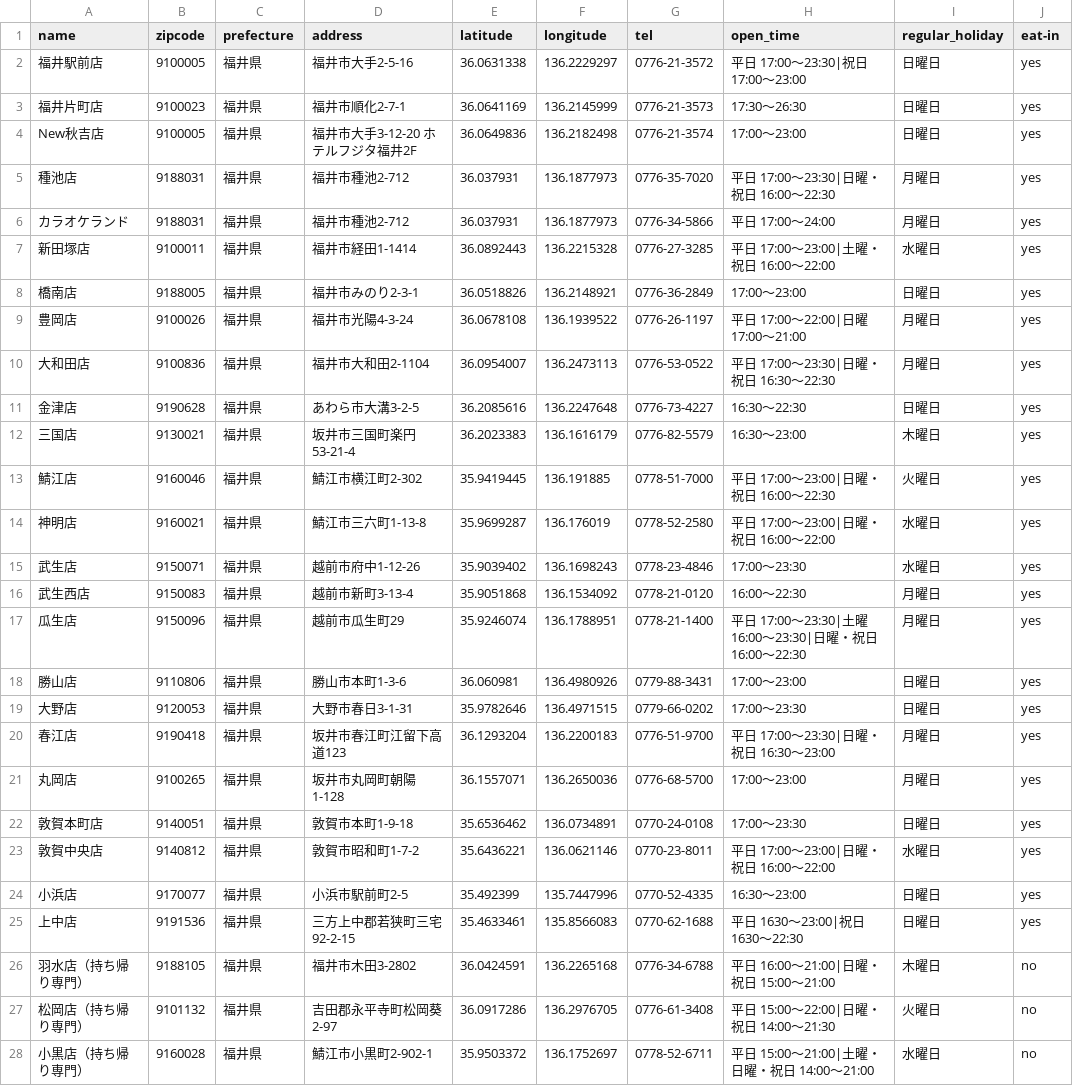
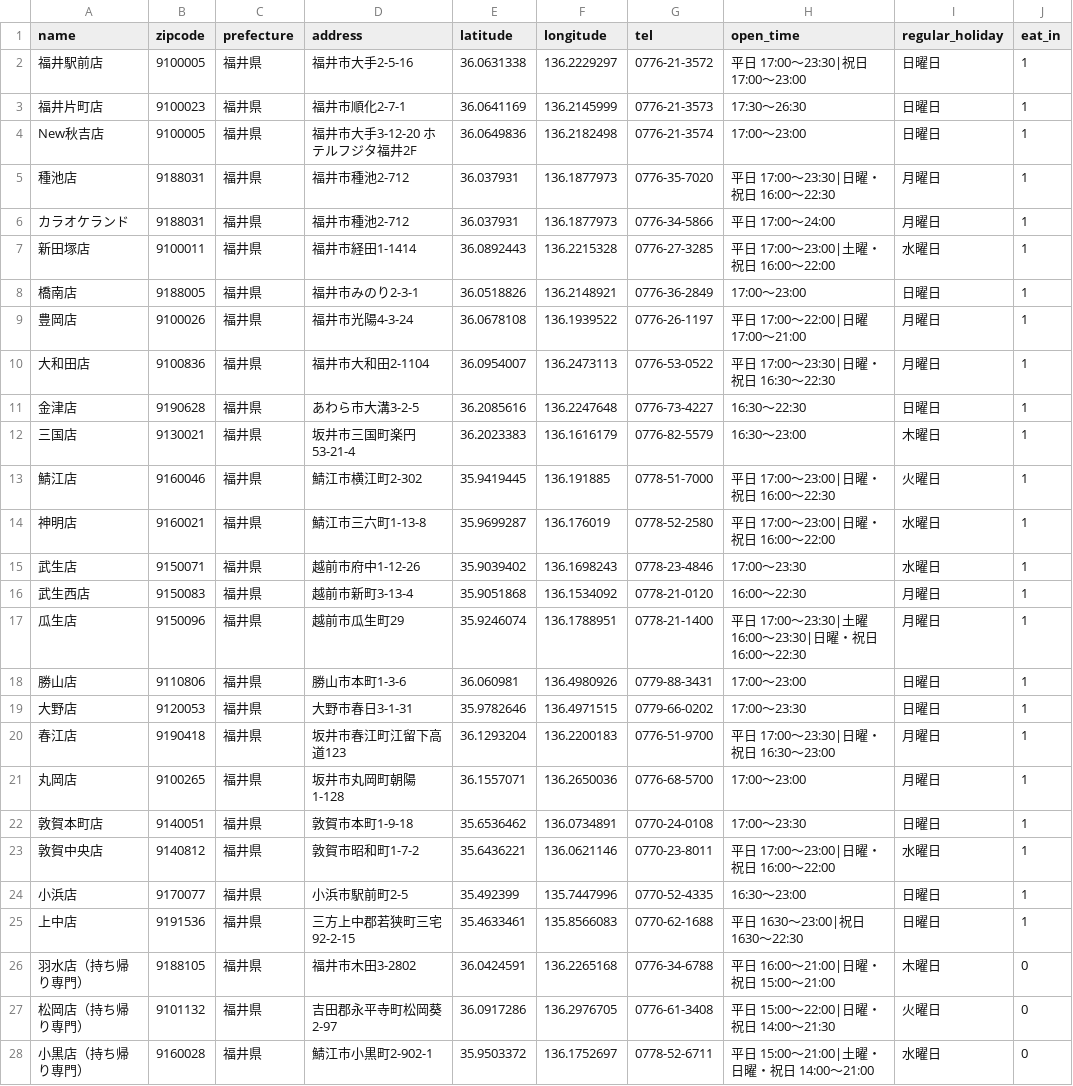
Before and after one commit to martinheidegger/AkiyoshiShopList, a CSV file: shop.csv, drawn as a sheet; only a part is shown; the diff covers the shown part only.

Commit message:
Changed "eat-in" to "eat_in" and "yes/no" to "1/0"

```diff
--- a/shop.csv
+++ b/shop.csv
@@ -1,28 +1,28 @@
-name,zipcode,prefecture,address,latitude,longitude,tel,open_time,regular_holiday,eat-in
-福井駅前店,9100005,福井県,福井市大手2-5-16,36.0631338,136.2229297,0776-21-3572,平日　17:00〜23:30|祝日　17:00〜23:00,日曜日,yes
-福井片町店,9100023,福井県,福井市順化2-7-1,36.0641169,136.2145999,0776-21-3573,17:30〜26:30,日曜日,yes
-New秋吉店,9100005,福井県,福井市大手3-12-20　ホテルフジタ福井2F,36.0649836,136.2182498,0776-21-3574,17:00〜23:00,日曜日,yes
-種池店,9188031,福井県,福井市種池2-712,36.037931,136.1877973,0776-35-7020,平日　17:00〜23:30|日曜・祝日　16:00〜22:30,月曜日,yes
-カラオケランド,9188031,福井県,福井市種池2-712,36.037931,136.1877973,0776-34-5866,平日　17:00〜24:00,月曜日,yes
-新田塚店,9100011,福井県,福井市経田1-1414,36.0892443,136.2215328,0776-27-3285,平日　17:00〜23:00|土曜・祝日　16:00〜22:00,水曜日,yes
-橋南店,9188005,福井県,福井市みのり2-3-1,36.0518826,136.2148921,0776-36-2849,17:00〜23:00,日曜日,yes
-豊岡店,9100026,福井県,福井市光陽4-3-24,36.0678108,136.1939522,0776-26-1197,平日　17:00〜22:00|日曜　17:00〜21:00,月曜日,yes
-大和田店,9100836,福井県,福井市大和田2-1104,36.0954007,136.2473113,0776-53-0522,平日　17:00〜23:30|日曜・祝日　16:30〜22:30,月曜日,yes
-金津店,9190628,福井県,あわら市大溝3-2-5,36.2085616,136.2247648,0776-73-4227,16:30〜22:30,日曜日,yes
-三国店,9130021,福井県,坂井市三国町楽円53-21-4,36.2023383,136.1616179,0776-82-5579,16:30〜23:00,木曜日,yes
-鯖江店,9160046,福井県,鯖江市横江町2-302,35.9419445,136.191885,0778-51-7000,平日　17:00〜23:00|日曜・祝日　16:00〜22:30,火曜日,yes
-神明店,9160021,福井県,鯖江市三六町1-13-8,35.9699287,136.176019,0778-52-2580,平日　17:00〜23:00|日曜・祝日　16:00〜22:00,水曜日,yes
-武生店,9150071,福井県,越前市府中1-12-26,35.9039402,136.1698243,0778-23-4846,17:00〜23:30,水曜日,yes
-武生西店,9150083,福井県,越前市新町3-13-4,35.9051868,136.1534092,0778-21-0120,16:00〜22:30,月曜日,yes
-瓜生店,9150096,福井県,越前市瓜生町29,35.9246074,136.1788951,0778-21-1400,平日　17:00〜23:30|土曜　16:00〜23:30|日曜・祝日　16:00〜22:30,月曜日,yes
-勝山店,9110806,福井県,勝山市本町1-3-6,36.060981,136.4980926,0779-88-3431,17:00〜23:00,日曜日,yes
-大野店,9120053,福井県,大野市春日3-1-31,35.9782646,136.4971515,0779-66-0202,17:00〜23:30,日曜日,yes
-春江店,9190418,福井県,坂井市春江町江留下高道123,36.1293204,136.2200183,0776-51-9700,平日　17:00〜23:30|日曜・祝日　16:30〜23:00,月曜日,yes
-丸岡店,9100265,福井県,坂井市丸岡町朝陽1-128,36.1557071,136.2650036,0776-68-5700,17:00〜23:00,月曜日,yes
-敦賀本町店,9140051,福井県,敦賀市本町1-9-18,35.6536462,136.0734891,0770-24-0108,17:00〜23:30,日曜日,yes
-敦賀中央店,9140812,福井県,敦賀市昭和町1-7-2,35.6436221,136.0621146,0770-23-8011,平日　17:00〜23:00|日曜・祝日　16:00〜22:00,水曜日,yes
-小浜店,9170077,福井県,小浜市駅前町2-5,35.492399,135.7447996,0770-52-4335,16:30〜23:00,日曜日,yes
-上中店,9191536,福井県,三方上中郡若狭町三宅92-2-15,35.4633461,135.8566083,0770-62-1688,平日　1630〜23:00|祝日　1630〜22:30,日曜日,yes
-羽水店（持ち帰り専門）,9188105,福井県,福井市木田3-2802,36.0424591,136.2265168,0776-34-6788,平日　16:00〜21:00|日曜・祝日　15:00〜21:00,木曜日,no
-松岡店（持ち帰り専門）,9101132,福井県,吉田郡永平寺町松岡葵2-97,36.0917286,136.2976705,0776-61-3408,平日　15:00〜22:00|日曜・祝日　14:00〜21:30,火曜日,no
-小黒店（持ち帰り専門）,9160028,福井県,鯖江市小黒町2-902-1,35.9503372,136.1752697,0778-52-6711,平日　15:00〜21:00|土曜・日曜・祝日　14:00〜21:00,水曜日,no
+name,zipcode,prefecture,address,latitude,longitude,tel,open_time,regular_holiday,eat_in
+福井駅前店,9100005,福井県,福井市大手2-5-16,36.0631338,136.2229297,0776-21-3572,平日　17:00〜23:30|祝日　17:00〜23:00,日曜日,1
+福井片町店,9100023,福井県,福井市順化2-7-1,36.0641169,136.2145999,0776-21-3573,17:30〜26:30,日曜日,1
+New秋吉店,9100005,福井県,福井市大手3-12-20　ホテルフジタ福井2F,36.0649836,136.2182498,0776-21-3574,17:00〜23:00,日曜日,1
+種池店,9188031,福井県,福井市種池2-712,36.037931,136.1877973,0776-35-7020,平日　17:00〜23:30|日曜・祝日　16:00〜22:30,月曜日,1
+カラオケランド,9188031,福井県,福井市種池2-712,36.037931,136.1877973,0776-34-5866,平日　17:00〜24:00,月曜日,1
+新田塚店,9100011,福井県,福井市経田1-1414,36.0892443,136.2215328,0776-27-3285,平日　17:00〜23:00|土曜・祝日　16:00〜22:00,水曜日,1
+橋南店,9188005,福井県,福井市みのり2-3-1,36.0518826,136.2148921,0776-36-2849,17:00〜23:00,日曜日,1
+豊岡店,9100026,福井県,福井市光陽4-3-24,36.0678108,136.1939522,0776-26-1197,平日　17:00〜22:00|日曜　17:00〜21:00,月曜日,1
+大和田店,9100836,福井県,福井市大和田2-1104,36.0954007,136.2473113,0776-53-0522,平日　17:00〜23:30|日曜・祝日　16:30〜22:30,月曜日,1
+金津店,9190628,福井県,あわら市大溝3-2-5,36.2085616,136.2247648,0776-73-4227,16:30〜22:30,日曜日,1
+三国店,9130021,福井県,坂井市三国町楽円53-21-4,36.2023383,136.1616179,0776-82-5579,16:30〜23:00,木曜日,1
+鯖江店,9160046,福井県,鯖江市横江町2-302,35.9419445,136.191885,0778-51-7000,平日　17:00〜23:00|日曜・祝日　16:00〜22:30,火曜日,1
+神明店,9160021,福井県,鯖江市三六町1-13-8,35.9699287,136.176019,0778-52-2580,平日　17:00〜23:00|日曜・祝日　16:00〜22:00,水曜日,1
+武生店,9150071,福井県,越前市府中1-12-26,35.9039402,136.1698243,0778-23-4846,17:00〜23:30,水曜日,1
+武生西店,9150083,福井県,越前市新町3-13-4,35.9051868,136.1534092,0778-21-0120,16:00〜22:30,月曜日,1
+瓜生店,9150096,福井県,越前市瓜生町29,35.9246074,136.1788951,0778-21-1400,平日　17:00〜23:30|土曜　16:00〜23:30|日曜・祝日　16:00〜22:30,月曜日,1
+勝山店,9110806,福井県,勝山市本町1-3-6,36.060981,136.4980926,0779-88-3431,17:00〜23:00,日曜日,1
+大野店,9120053,福井県,大野市春日3-1-31,35.9782646,136.4971515,0779-66-0202,17:00〜23:30,日曜日,1
+春江店,9190418,福井県,坂井市春江町江留下高道123,36.1293204,136.2200183,0776-51-9700,平日　17:00〜23:30|日曜・祝日　16:30〜23:00,月曜日,1
+丸岡店,9100265,福井県,坂井市丸岡町朝陽1-128,36.1557071,136.2650036,0776-68-5700,17:00〜23:00,月曜日,1
+敦賀本町店,9140051,福井県,敦賀市本町1-9-18,35.6536462,136.0734891,0770-24-0108,17:00〜23:30,日曜日,1
+敦賀中央店,9140812,福井県,敦賀市昭和町1-7-2,35.6436221,136.0621146,0770-23-8011,平日　17:00〜23:00|日曜・祝日　16:00〜22:00,水曜日,1
+小浜店,9170077,福井県,小浜市駅前町2-5,35.492399,135.7447996,0770-52-4335,16:30〜23:00,日曜日,1
+上中店,9191536,福井県,三方上中郡若狭町三宅92-2-15,35.4633461,135.8566083,0770-62-1688,平日　1630〜23:00|祝日　1630〜22:30,日曜日,1
+羽水店（持ち帰り専門）,9188105,福井県,福井市木田3-2802,36.0424591,136.2265168,0776-34-6788,平日　16:00〜21:00|日曜・祝日　15:00〜21:00,木曜日,0
+松岡店（持ち帰り専門）,9101132,福井県,吉田郡永平寺町松岡葵2-97,36.0917286,136.2976705,0776-61-3408,平日　15:00〜22:00|日曜・祝日　14:00〜21:30,火曜日,0
+小黒店（持ち帰り専門）,9160028,福井県,鯖江市小黒町2-902-1,35.9503372,136.1752697,0778-52-6711,平日　15:00〜21:00|土曜・日曜・祝日　14:00〜21:00,水曜日,0
```
Also changed, not shown: 86 edited cells elsewhere in this file.
